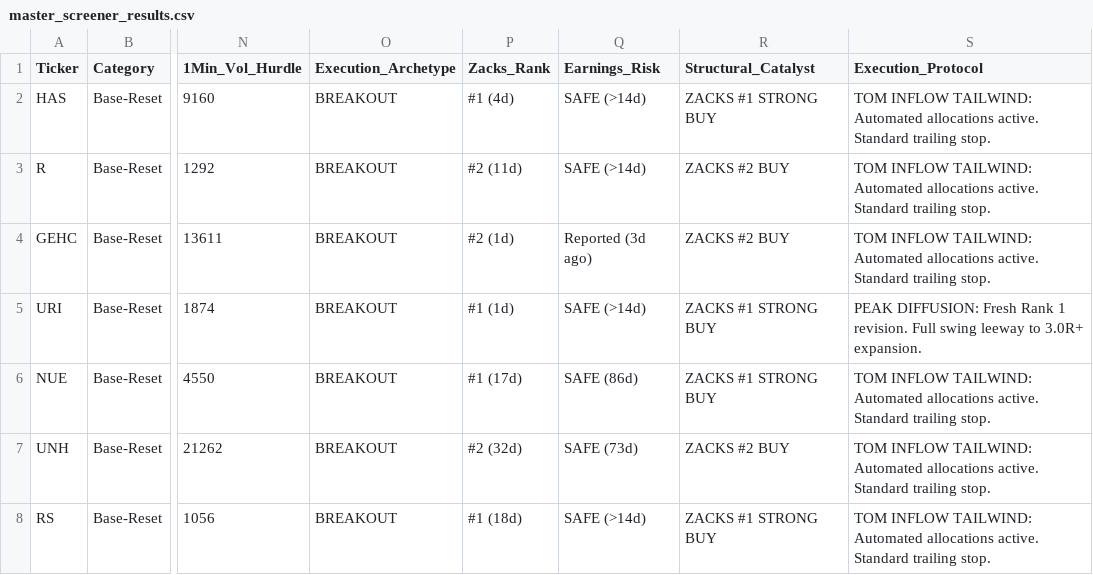
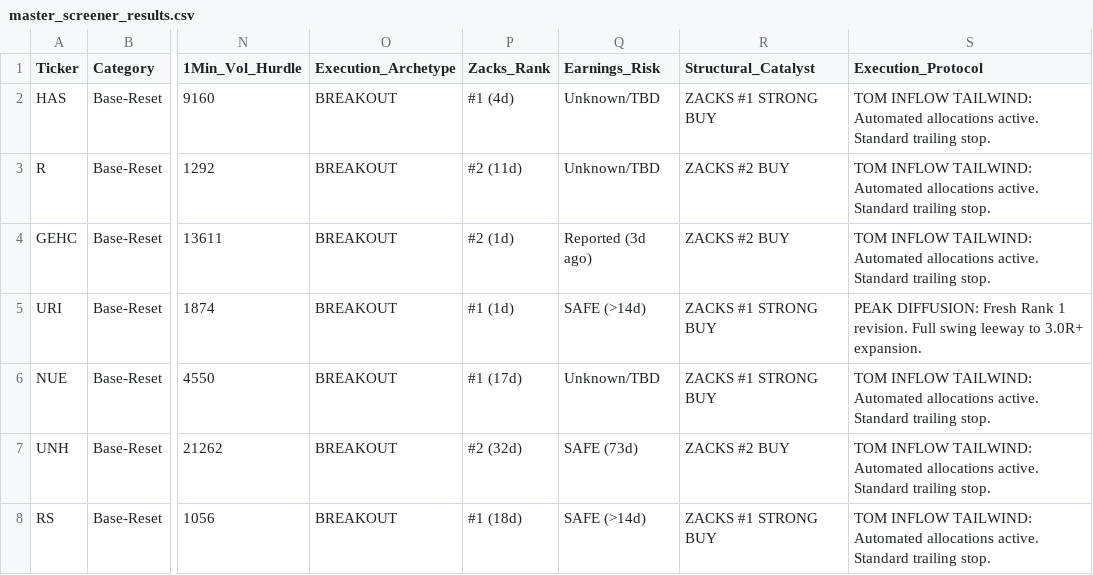
Before and after one commit to Safetyman66/market-screener, a CSV file: master_screener_results.csv, drawn as a sheet; only a part is shown, gaps mark what is left out; the diff names each change by its address in the sheet, - before the commit and + after, or states it on an @@ line.

```diff
--- a/master_screener_results.csv
+++ b/master_screener_results.csv
-Q2:Q3 (Earnings_Risk): SAFE (>14d)
+Q2:Q3 (Earnings_Risk): Unknown/TBD
-Q6 (Earnings_Risk): SAFE (86d)
+Q6 (Earnings_Risk): Unknown/TBD
```
Also changed, not shown: 3 other files.
